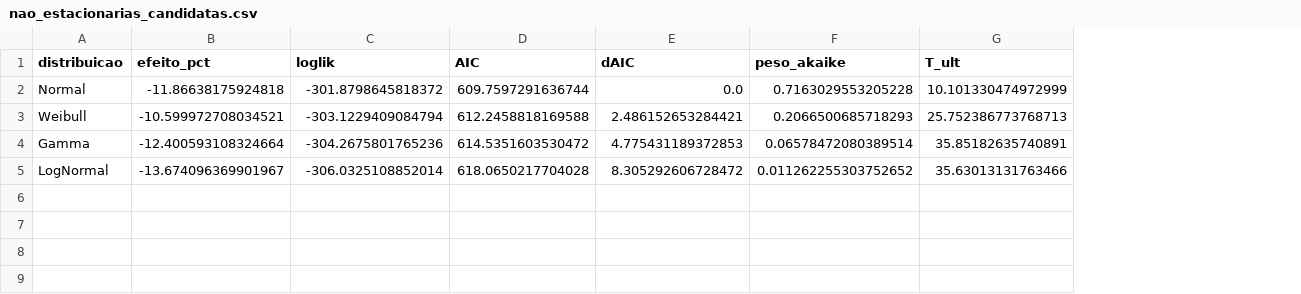
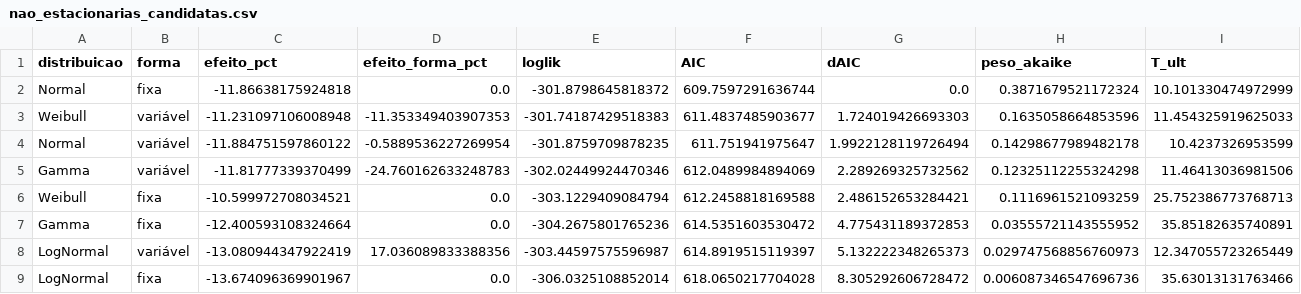
Before and after one commit to dantebertuzzi/meteo, a CSV file: results/paper/nao_estacionarias_candidatas.csv, drawn as a sheet; only a part is shown; addresses are those after the commit; rows hold the shown columns only; the diff names each change by its address in the sheet, - before the commit and + after, or states it on an @@ line.

```diff
--- a/results/paper/nao_estacionarias_candidatas.csv
+++ b/results/paper/nao_estacionarias_candidatas.csv
+column B (forma), row 2: fixa; rows 6-7: fixa | fixa; row 9: fixa
+column D (efeito_forma_pct), row 2: 0.0; rows 6-7: 0.0 | 0.0; row 9: 0.0
-H2 (peso_akaike): 0.7163029553205228
+H2 (peso_akaike): 0.3871679521172324
+row 3: Weibull | variável | -11.231097106008948 | -11.353349403907353 | -301.74187429518383 | 611.4837485903677 | 1.724019426693303 | 0.1635058664853596 | 11.454325919625033
+row 4: Normal | variável | -11.884751597860122 | -0.5889536227269954 | -301.8759709878235 | 611.751941975647 | 1.9922128119726494 | 0.14298677989482178 | 10.4237326953599
+row 5: Gamma | variável | -11.81777339370499 | -24.760162633248783 | -302.02449924470346 | 612.0489984894069 | 2.289269325732562 | 0.12325112255324298 | 11.46413036981506
-H6 (peso_akaike): 0.2066500685718293
+H6 (peso_akaike): 0.1116961521093259
-H7 (peso_akaike): 0.06578472080389514
+H7 (peso_akaike): 0.03555721143555952
+row 8: LogNormal | variável | -13.080944347922419 | 17.036089833388356 | -303.44597575596987 | 614.8919515119397 | 5.132222348265373 | 0.029747568856760973 | 12.347055723265449
-H9 (peso_akaike): 0.011262255303752652
+H9 (peso_akaike): 0.006087346547696736
```
Also changed, not shown: 20 other files.
